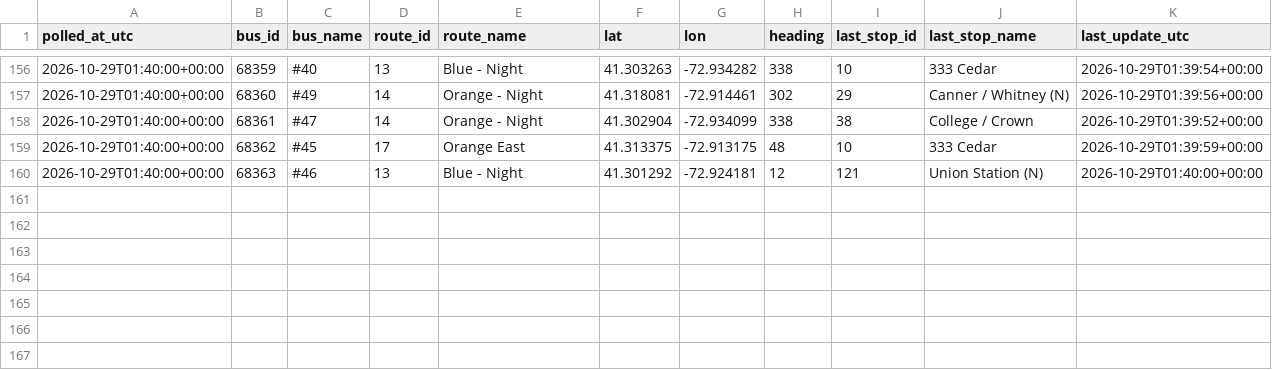
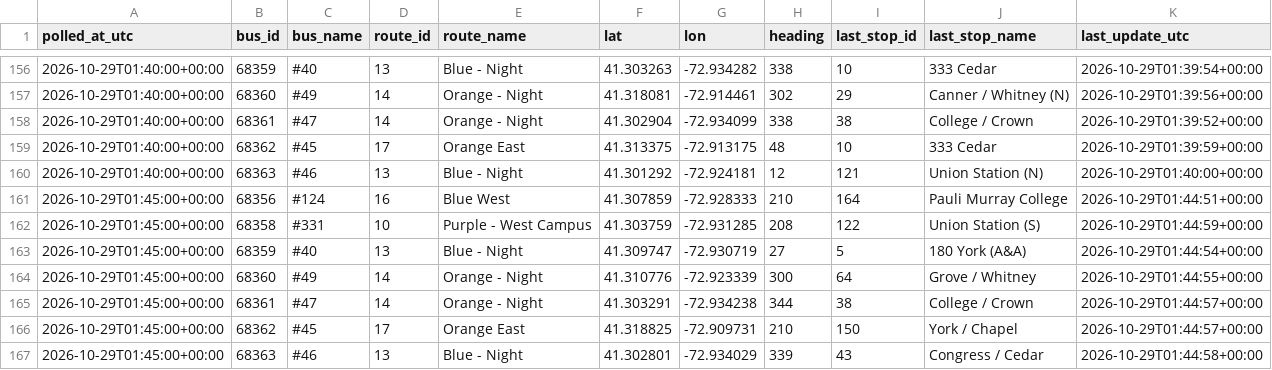
Before and after one commit to vchen017/downtowner-recorder, a CSV file: data/2026-10-29/buses.csv, drawn as a sheet; only a part is shown, gaps mark what is left out; the diff names each change by its address in the sheet, - before the commit and + after, or states it on an @@ line.

```diff
--- a/data/2026-10-29/buses.csv
+++ b/data/2026-10-29/buses.csv
+row 161: 2026-10-29T01:45:00+00:00 | 68356 | #124 | 16 | Blue West | 41.307859 | -72.928333 | 210 | 164 | Pauli Murray College | 2026-10-29T01:44:51+00:00
+row 162: 2026-10-29T01:45:00+00:00 | 68358 | #331 | 10 | Purple - West Campus | 41.303759 | -72.931285 | 208 | 122 | Union Station (S) | 2026-10-29T01:44:59+00:00
+row 163: 2026-10-29T01:45:00+00:00 | 68359 | #40 | 13 | Blue - Night | 41.309747 | -72.930719 | 27 | 5 | 180 York (A&A) | 2026-10-29T01:44:54+00:00
+row 164: 2026-10-29T01:45:00+00:00 | 68360 | #49 | 14 | Orange - Night | 41.310776 | -72.923339 | 300 | 64 | Grove / Whitney | 2026-10-29T01:44:55+00:00
+row 165: 2026-10-29T01:45:00+00:00 | 68361 | #47 | 14 | Orange - Night | 41.303291 | -72.934238 | 344 | 38 | College / Crown | 2026-10-29T01:44:57+00:00
+row 166: 2026-10-29T01:45:00+00:00 | 68362 | #45 | 17 | Orange East | 41.318825 | -72.909731 | 210 | 150 | York / Chapel | 2026-10-29T01:44:57+00:00
+row 167: 2026-10-29T01:45:00+00:00 | 68363 | #46 | 13 | Blue - Night | 41.302801 | -72.934029 | 339 | 43 | Congress / Cedar | 2026-10-29T01:44:58+00:00
```
Also changed, not shown: data/2026-10-29/announcements.csv, data/2026-10-29/route_status.csv, 1 other file.
